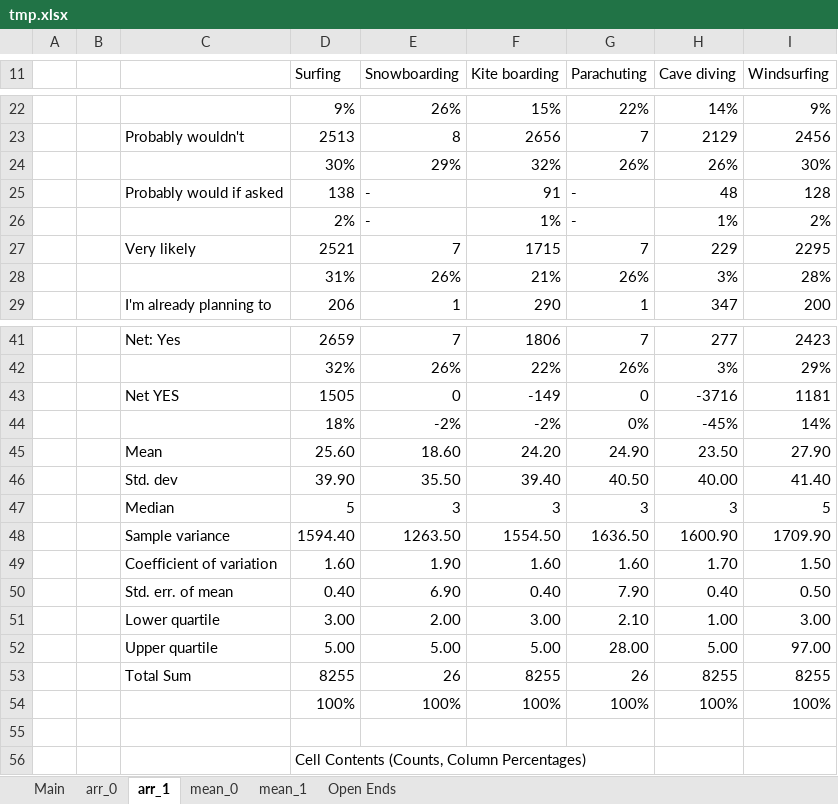
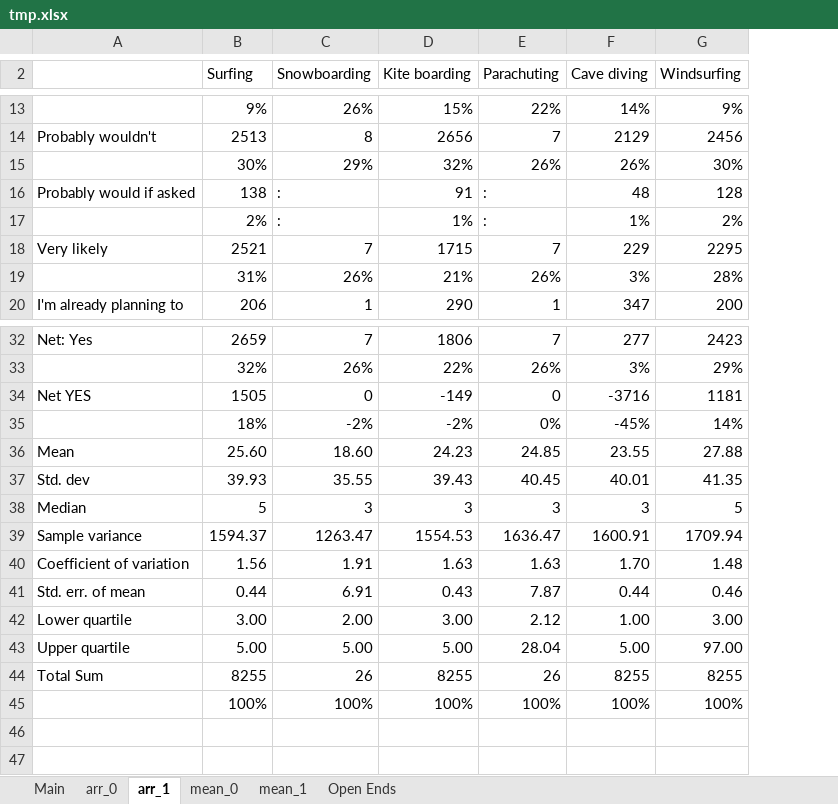
Before and after one commit to Quantipy/quantipy, an Excel workbook: tmp.xlsx, sheet arr_1, drawn as a sheet; only a part is shown, gaps mark what is left out; values as stored, in another font and other column widths than the file's, no cell formats; charts and pictures not drawn; removed rows and columns are numbered as before the commit, all else as after; the diff covers the shown part only; the diff names each change by its address in the sheet, - before the commit and + after, or states it on an @@ line.

```diff
--- a/tmp.xlsx (sheet arr_1)
+++ b/tmp.xlsx (sheet arr_1)
-column A, empty
-column B, empty
-C16:C17 (Snowboarding): -
+C16:C17 (Snowboarding): :
-E16:E17 (Parachuting): -
+E16:E17 (Parachuting): :
-D36 (Kite boarding): 24.20
+D36 (Kite boarding): 24.23
-E36 (Parachuting): 24.90
+E36 (Parachuting): 24.85
-F36 (Cave diving): 23.50
+F36 (Cave diving): 23.55
-G36 (Windsurfing): 27.90
+G36 (Windsurfing): 27.88
-row 46:  |  | Std. dev | 39.90 | 35.50 | 39.40 | 40.50 | 40.00 | 41.40
+row 37: Std. dev | 39.93 | 35.55 | 39.43 | 40.45 | 40.01 | 41.35
-row 48:  |  | Sample variance | 1594.40 | 1263.50 | 1554.50 | 1636.50 | 1600.90 | 1709.90
-row 49:  |  | Coefficient of variation | 1.60 | 1.90 | 1.60 | 1.60 | 1.70 | 1.50
-row 50:  |  | Std. err. of mean | 0.40 | 6.90 | 0.40 | 7.90 | 0.40 | 0.50
+row 39: Sample variance | 1594.37 | 1263.47 | 1554.53 | 1636.47 | 1600.91 | 1709.94
+row 40: Coefficient of variation | 1.56 | 1.91 | 1.63 | 1.63 | 1.70 | 1.48
+row 41: Std. err. of mean | 0.44 | 6.91 | 0.43 | 7.87 | 0.44 | 0.46
-E42 (Parachuting): 2.10
+E42 (Parachuting): 2.12
-E43 (Parachuting): 28.00
+E43 (Parachuting): 28.04
-row 55: (empty)
-row 56:  |  |  | Cell Contents (Counts, Column Percentages)
```
Also changed, not shown: 9 removed rows elsewhere in this sheet, sheet Main, sheet mean_1, sheet arr_0, sheet mean_0, sheet Open Ends, cell formats, charts or pictures, 2 other files.
